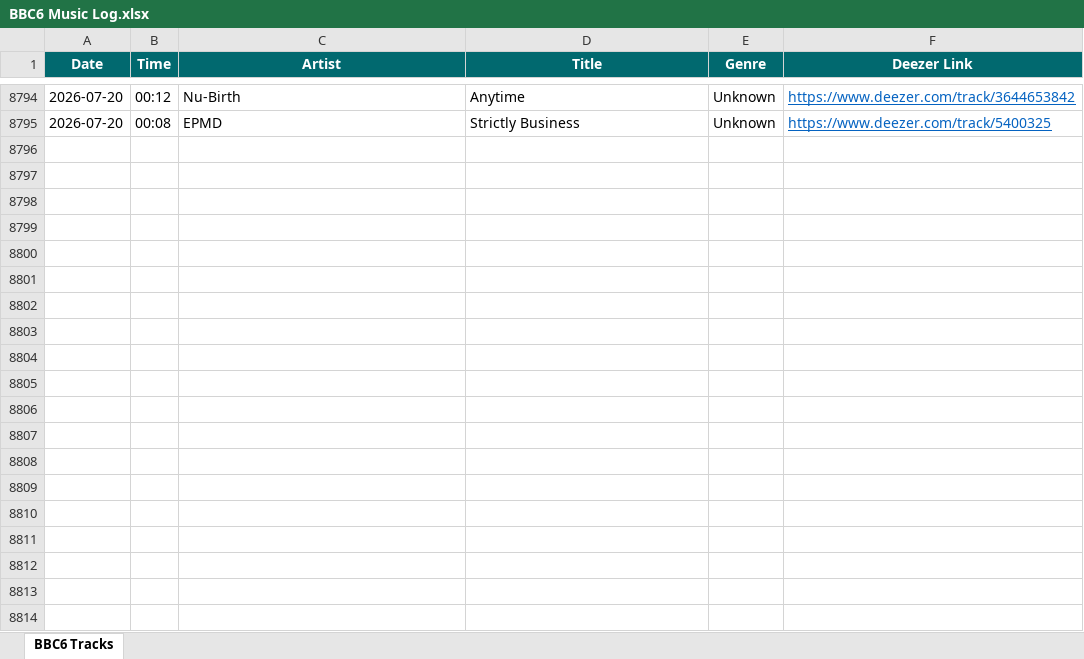
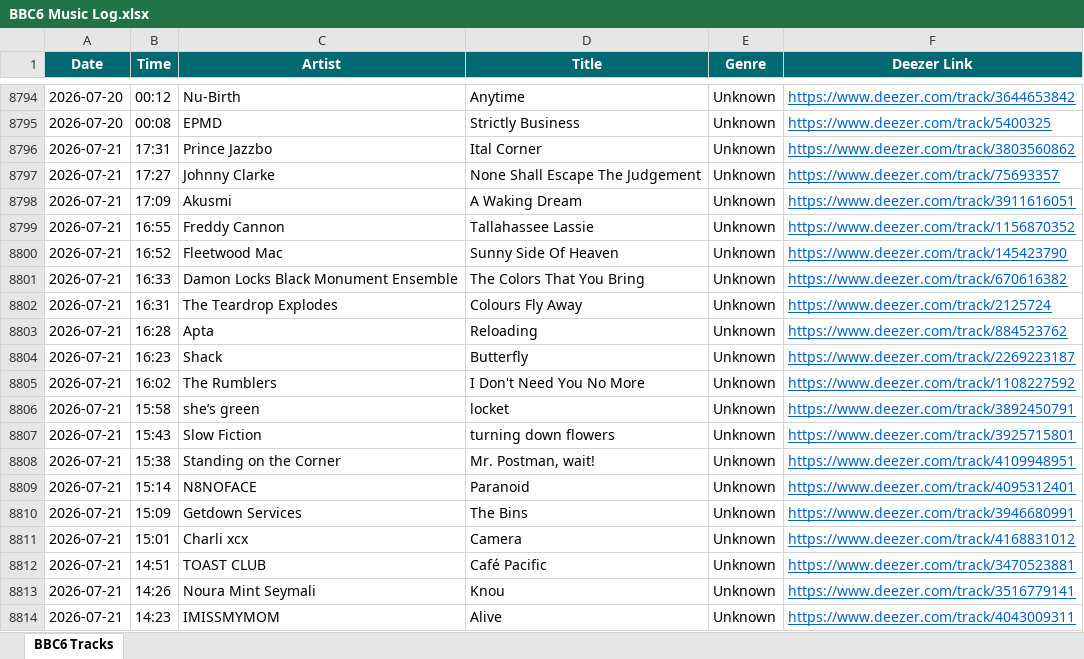
Before and after one commit to loliberri/BBC_Radio_Playlist_Generator, an Excel workbook: output/BBC6 Music Log.xlsx, sheet BBC6 Tracks, drawn as a sheet; only a part is shown, gaps mark what is left out; values as stored, in another font and other column widths than the file's, no borders; the diff covers the shown part only; the diff names each change by its address in the sheet, - before the commit and + after, or states it on an @@ line.

```diff
--- a/output/BBC6 Music Log.xlsx (sheet BBC6 Tracks)
+++ b/output/BBC6 Music Log.xlsx (sheet BBC6 Tracks)
+row 8796: 2026-07-21 | 17:31 | Prince Jazzbo | Ital Corner | Unknown | https://www.deezer.com/track/3803560862
+row 8797: 2026-07-21 | 17:27 | Johnny Clarke | None Shall Escape The Judgement | Unknown | https://www.deezer.com/track/75693357
+row 8798: 2026-07-21 | 17:09 | Akusmi | A Waking Dream | Unknown | https://www.deezer.com/track/3911616051
+row 8799: 2026-07-21 | 16:55 | Freddy Cannon | Tallahassee Lassie | Unknown | https://www.deezer.com/track/1156870352
+row 8800: 2026-07-21 | 16:52 | Fleetwood Mac | Sunny Side Of Heaven | Unknown | https://www.deezer.com/track/145423790
+row 8801: 2026-07-21 | 16:33 | Damon Locks Black Monument Ensemble | The Colors That You Bring | Unknown | https://www.deezer.com/track/670616382
+row 8802: 2026-07-21 | 16:31 | The Teardrop Explodes | Colours Fly Away | Unknown | https://www.deezer.com/track/2125724
+row 8803: 2026-07-21 | 16:28 | Apta | Reloading | Unknown | https://www.deezer.com/track/884523762
+row 8804: 2026-07-21 | 16:23 | Shack | Butterfly | Unknown | https://www.deezer.com/track/2269223187
+row 8805: 2026-07-21 | 16:02 | The Rumblers | I Don't Need You No More | Unknown | https://www.deezer.com/track/1108227592
+row 8806: 2026-07-21 | 15:58 | she’s green | locket | Unknown | https://www.deezer.com/track/3892450791
+row 8807: 2026-07-21 | 15:43 | Slow Fiction | turning down flowers | Unknown | https://www.deezer.com/track/3925715801
+row 8808: 2026-07-21 | 15:38 | Standing on the Corner | Mr. Postman, wait! | Unknown | https://www.deezer.com/track/4109948951
+row 8809: 2026-07-21 | 15:14 | N8NOFACE | Paranoid | Unknown | https://www.deezer.com/track/4095312401
+row 8810: 2026-07-21 | 15:09 | Getdown Services | The Bins | Unknown | https://www.deezer.com/track/3946680991
+row 8811: 2026-07-21 | 15:01 | Charli xcx | Camera | Unknown | https://www.deezer.com/track/4168831012
+row 8812: 2026-07-21 | 14:51 | TOAST CLUB | Café Pacific | Unknown | https://www.deezer.com/track/3470523881
+row 8813: 2026-07-21 | 14:26 | Noura Mint Seymali | Knou | Unknown | https://www.deezer.com/track/3516779141
+row 8814: 2026-07-21 | 14:23 | IMISSMYMOM | Alive | Unknown | https://www.deezer.com/track/4043009311
```
Also changed, not shown: 31 added rows elsewhere in this sheet, 2 other files.
